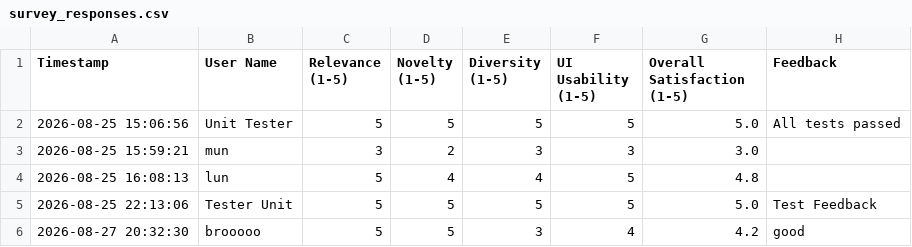
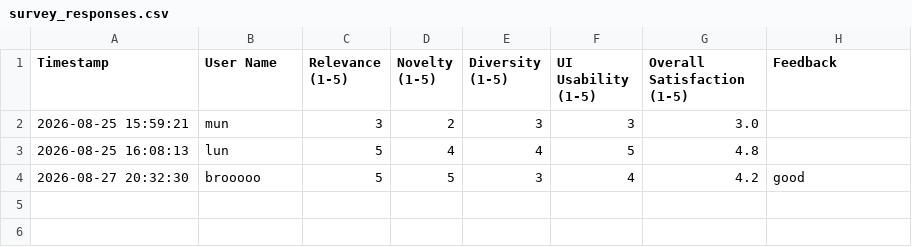
Before and after one commit to JQ-J7/Movie_Recommender, a CSV file: survey_responses.csv, drawn as a sheet; the diff names each change by its address in the sheet, - before the commit and + after, or states it on an @@ line.

```diff
--- a/survey_responses.csv
+++ b/survey_responses.csv
-row 2: 2026-08-25 15:06:56 | Unit Tester | 5 | 5 | 5 | 5 | 5.0 | All tests passed
-row 5: 2026-08-25 22:13:06 | Tester Unit | 5 | 5 | 5 | 5 | 5.0 | Test Feedback
```
Also changed, not shown: 1 other file.
